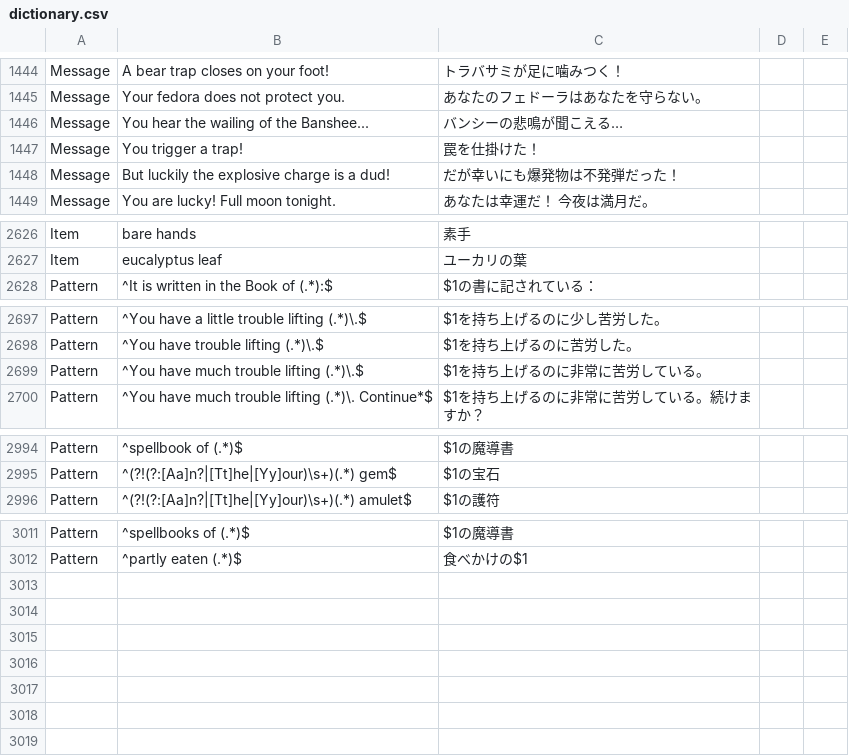
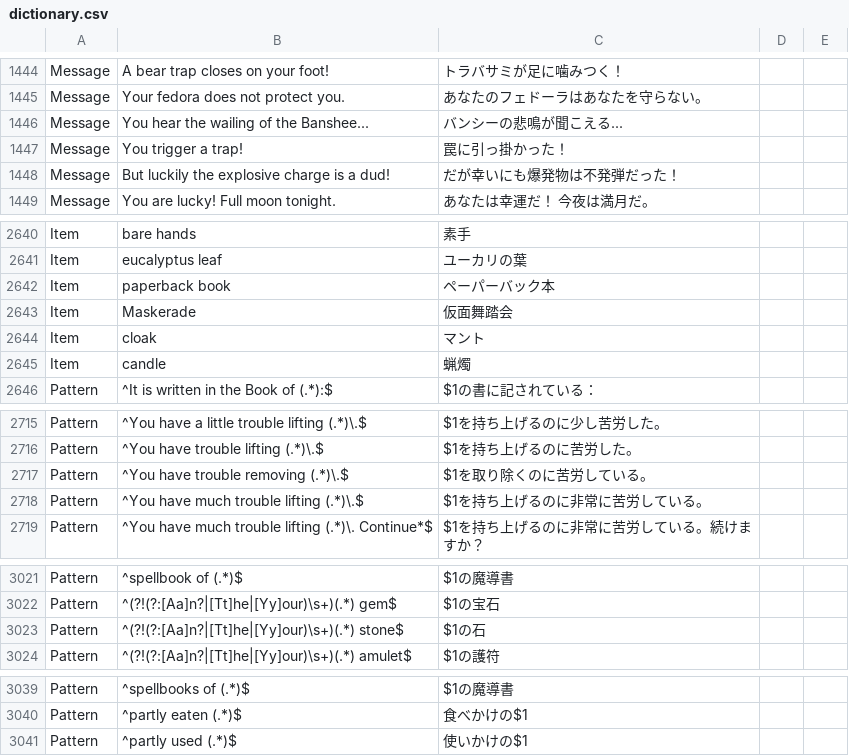
Before and after one commit to e3sh/Nethack-wasm-webUI, a CSV file: dictionary.csv, drawn as a sheet; only a part is shown, gaps mark what is left out; the diff covers the shown part only.

```diff
--- a/dictionary.csv
+++ b/dictionary.csv
@@ -1445,4 +1445,4 @@ Message,A bear trap closes on your foot!,トラバサミが足に噛みつく！
 Message,Your fedora does not protect you.,あなたのフェドーラはあなたを守らない。,,
-Message,You hear the wailing of the Banshee...,バンシーの悲鳴が聞こえる…,,
-Message,You trigger a trap!,罠を仕掛けた！,,
+Message,You hear the wailing of the Banshee...,バンシーの悲鳴が聞こえる...,,
+Message,You trigger a trap!,罠に引っ掛かった！,,
 Message,But luckily the explosive charge is a dud!,だが幸いにも爆発物は不発弾だった！,,
@@ -2627,2 +2641,6 @@ Item,bare hands,素手,,
 Item,eucalyptus leaf,ユーカリの葉,,
+Item,paperback book,ペーパーバック本,,
+Item,Maskerade,仮面舞踏会,,
+Item,cloak,マント,,
+Item,candle,蝋燭,,
 Pattern,^It is written in the Book of (.*):$,$1の書に記されている：,,
@@ -2698,2 +2716,3 @@ Pattern,^You have a little trouble lifting (.*)\.$,$1を持ち上げるのに少
 Pattern,^You have trouble lifting (.*)\.$,$1を持ち上げるのに苦労した。,,
+Pattern,^You have trouble removing (.*)\.$,$1を取り除くのに苦労している。,,
 Pattern,^You have much trouble lifting (.*)\.$,$1を持ち上げるのに非常に苦労している。,,
@@ -2995,2 +3022,3 @@ Pattern,^spellbook of (.*)$,$1の魔導書,,
 Pattern,^(?!(?:[Aa]n?|[Tt]he|[Yy]our)\s+)(.*) gem$,$1の宝石,,
+Pattern,^(?!(?:[Aa]n?|[Tt]he|[Yy]our)\s+)(.*) stone$,$1の石,,
 Pattern,^(?!(?:[Aa]n?|[Tt]he|[Yy]our)\s+)(.*) amulet$,$1の護符,,
@@ -3012 +3040,2 @@ Pattern,^spellbooks of (.*)$,$1の魔導書,,
 Pattern,^partly eaten (.*)$,食べかけの$1,,
+Pattern,^partly used (.*)$,使いかけの$1,,
```
Also changed, not shown: 22 added rows and 15 edited cells elsewhere in this file, 2 other files.
